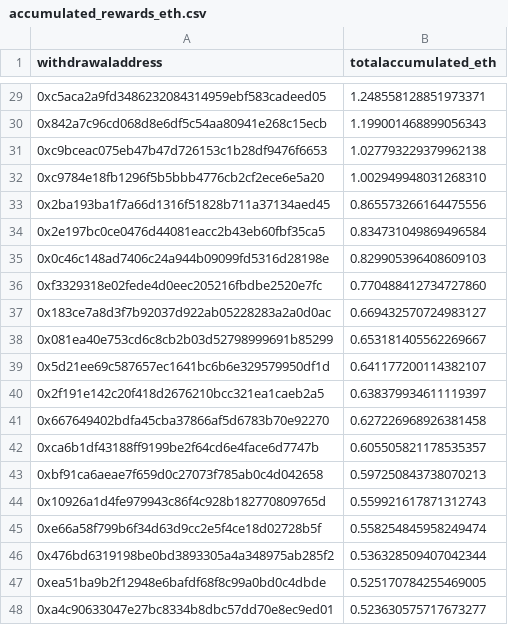
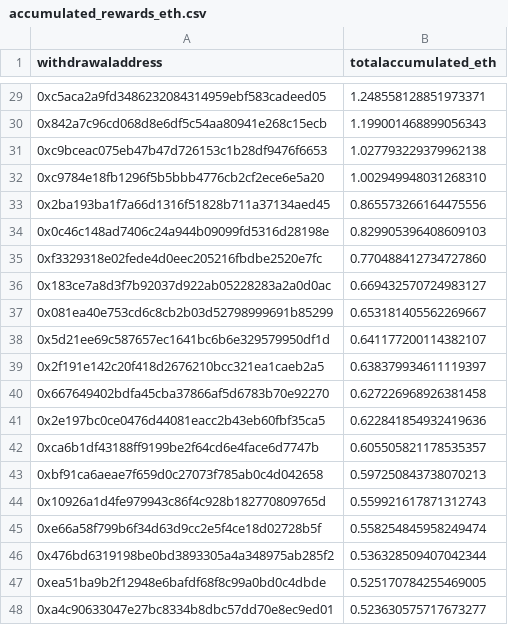
Before and after one commit to dappnode/smooth-scripts, a CSV file: acc-by-withdrawal/results/accumulated_rewards_eth.csv, drawn as a sheet; only a part is shown, gaps mark what is left out.

```diff
--- a/acc-by-withdrawal/results/accumulated_rewards_eth.csv
+++ b/acc-by-withdrawal/results/accumulated_rewards_eth.csv
@@ -33,3 +33,2 @@ withdrawaladdress,totalaccumulated_eth
 0x2ba193ba1f7a66d1316f51828b711a37134aed45,0.865573266164475556
-0x2e197bc0ce0476d44081eacc2b43eb60fbf35ca5,0.834731049869496584
 0x0c46c148ad7406c24a944b09099fd5316d28198e,0.829905396408609103
@@ -41,2 +40,3 @@ withdrawaladdress,totalaccumulated_eth
 0x667649402bdfa45cba37866af5d6783b70e92270,0.627226968926381458
+0x2e197bc0ce0476d44081eacc2b43eb60fbf35ca5,0.622841854932419636
 0xca6b1df43188ff9199be2f64cd6e4face6d7747b,0.605505821178535357
```
Also changed, not shown: 1 other file.
